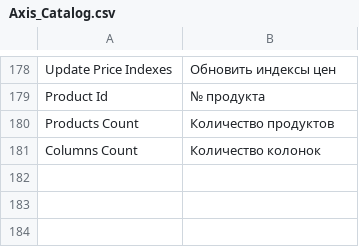
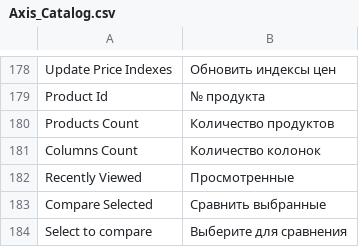
Before and after one commit to axis/axiscommerce, a CSV file: app/locale/ru_RU/Axis_Catalog.csv, drawn as a sheet; only a part is shown, gaps mark what is left out; the diff names each change by its address in the sheet, - before the commit and + after, or states it on an @@ line.

Commit message:
Translation updated

```diff
--- a/app/locale/ru_RU/Axis_Catalog.csv
+++ b/app/locale/ru_RU/Axis_Catalog.csv
+row 182: Recently Viewed | Просмотренные
+row 183: Compare Selected | Сравнить выбранные
+row 184: Select to compare | Выберите для сравнения
```
Also changed, not shown: app/locale/en_US/Axis_Catalog.csv, app/locale/pt_BR/Axis_Catalog.csv, 1 other file.
